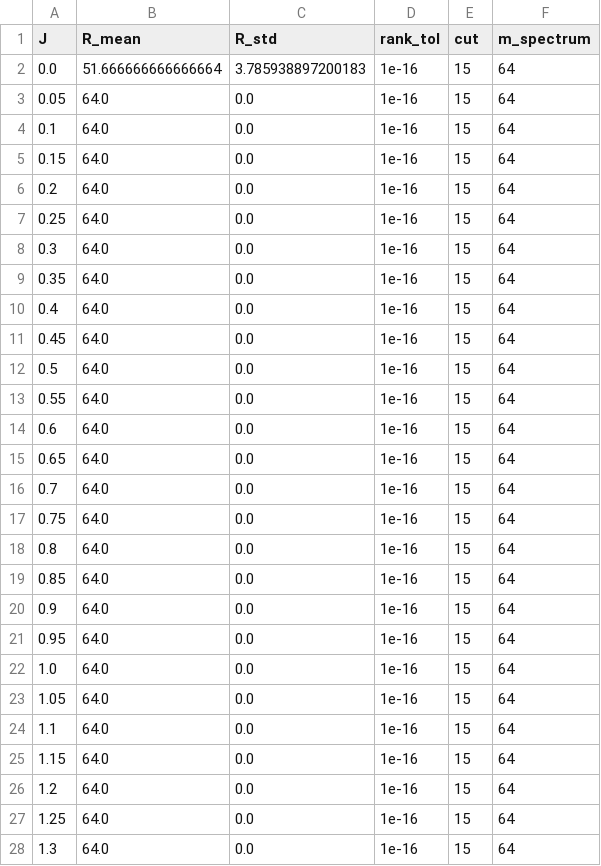
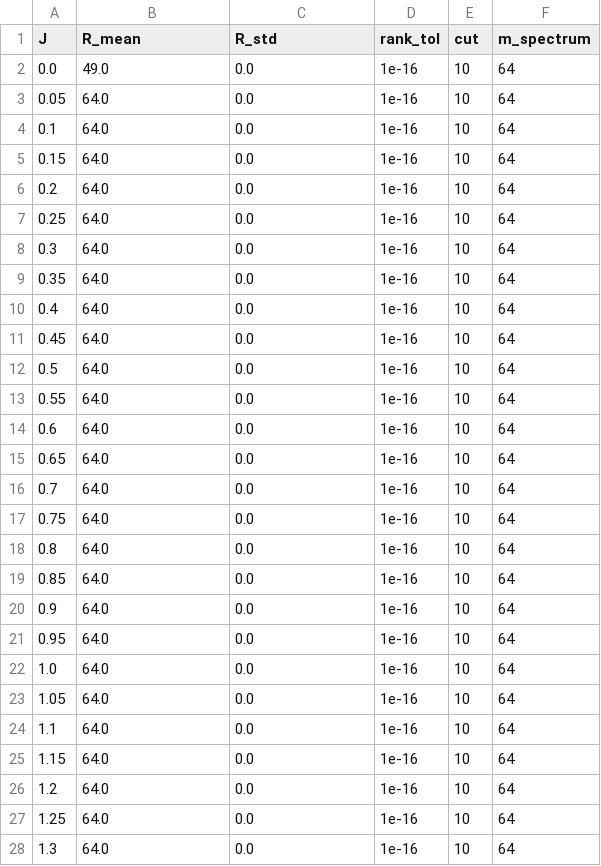
Before and after one commit to munich-quantum-toolkit/yaqs, a CSV file: experiments/benchmark_entropy_convergence_and_spectrum_results/spectrum_rank_summary.csv, drawn as a sheet; only a part is shown; the diff covers the shown part only.

Commit message:
data upload

```diff
--- a/experiments/benchmark_entropy_convergence_and_spectrum_results/spectrum_rank_summary.csv
+++ b/experiments/benchmark_entropy_convergence_and_spectrum_results/spectrum_rank_summary.csv
@@ -1,28 +1,28 @@
 J,R_mean,R_std,rank_tol,cut,m_spectrum
-0.0,51.666666666666664,3.785938897200183,1e-16,15,64
-0.05,64.0,0.0,1e-16,15,64
-0.1,64.0,0.0,1e-16,15,64
-0.15,64.0,0.0,1e-16,15,64
-0.2,64.0,0.0,1e-16,15,64
-0.25,64.0,0.0,1e-16,15,64
-0.3,64.0,0.0,1e-16,15,64
-0.35,64.0,0.0,1e-16,15,64
-0.4,64.0,0.0,1e-16,15,64
-0.45,64.0,0.0,1e-16,15,64
-0.5,64.0,0.0,1e-16,15,64
-0.55,64.0,0.0,1e-16,15,64
-0.6,64.0,0.0,1e-16,15,64
-0.65,64.0,0.0,1e-16,15,64
-0.7,64.0,0.0,1e-16,15,64
-0.75,64.0,0.0,1e-16,15,64
-0.8,64.0,0.0,1e-16,15,64
-0.85,64.0,0.0,1e-16,15,64
-0.9,64.0,0.0,1e-16,15,64
-0.95,64.0,0.0,1e-16,15,64
-1.0,64.0,0.0,1e-16,15,64
-1.05,64.0,0.0,1e-16,15,64
-1.1,64.0,0.0,1e-16,15,64
-1.15,64.0,0.0,1e-16,15,64
-1.2,64.0,0.0,1e-16,15,64
-1.25,64.0,0.0,1e-16,15,64
-1.3,64.0,0.0,1e-16,15,64
+0.0,49.0,0.0,1e-16,10,64
+0.05,64.0,0.0,1e-16,10,64
+0.1,64.0,0.0,1e-16,10,64
+0.15,64.0,0.0,1e-16,10,64
+0.2,64.0,0.0,1e-16,10,64
+0.25,64.0,0.0,1e-16,10,64
+0.3,64.0,0.0,1e-16,10,64
+0.35,64.0,0.0,1e-16,10,64
+0.4,64.0,0.0,1e-16,10,64
+0.45,64.0,0.0,1e-16,10,64
+0.5,64.0,0.0,1e-16,10,64
+0.55,64.0,0.0,1e-16,10,64
+0.6,64.0,0.0,1e-16,10,64
+0.65,64.0,0.0,1e-16,10,64
+0.7,64.0,0.0,1e-16,10,64
+0.75,64.0,0.0,1e-16,10,64
+0.8,64.0,0.0,1e-16,10,64
+0.85,64.0,0.0,1e-16,10,64
+0.9,64.0,0.0,1e-16,10,64
+0.95,64.0,0.0,1e-16,10,64
+1.0,64.0,0.0,1e-16,10,64
+1.05,64.0,0.0,1e-16,10,64
+1.1,64.0,0.0,1e-16,10,64
+1.15,64.0,0.0,1e-16,10,64
+1.2,64.0,0.0,1e-16,10,64
+1.25,64.0,0.0,1e-16,10,64
+1.3,64.0,0.0,1e-16,10,64
```
Also changed, not shown: 14 edited cells elsewhere in this file, 4 other files.
